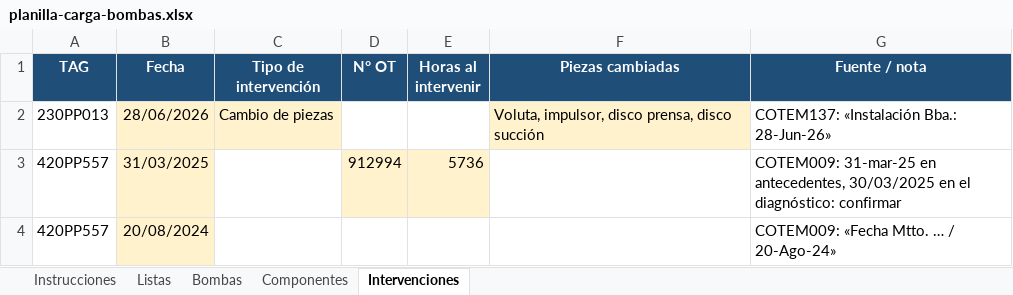
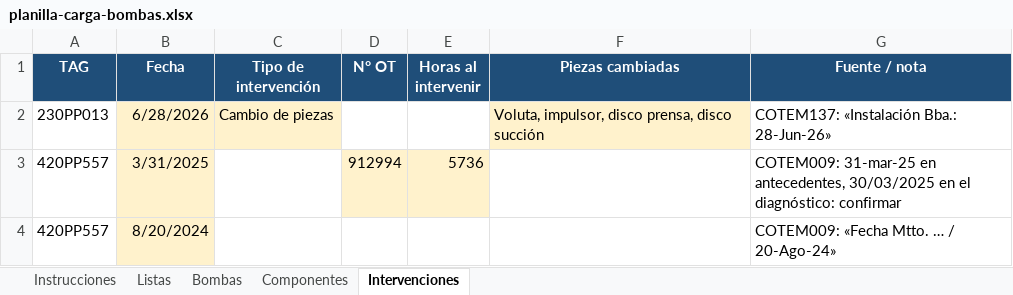
Before and after one commit to eliodoroBezlu/BackendForm, an Excel workbook: src/modules/monitoreo-equipos/importacion/__fixtures__/planilla-carga-bombas.xlsx, sheet Intervenciones, drawn as a sheet; values as stored, in another font and other column widths than the file's, no borders; the diff names each change by its address in the sheet, - before the commit and + after, or states it on an @@ line.

```diff
--- a/src/modules/monitoreo-equipos/importacion/__fixtures__/planilla-carga-bombas.xlsx (sheet Intervenciones)
+++ b/src/modules/monitoreo-equipos/importacion/__fixtures__/planilla-carga-bombas.xlsx (sheet Intervenciones)
-B2 (Fecha): 28/06/2026
+B2 (Fecha): 6/28/2026
-B3 (Fecha): 31/03/2025
+B3 (Fecha): 3/31/2025
-B4 (Fecha): 20/08/2024
+B4 (Fecha): 8/20/2024
```
Also changed, not shown: sheet Bombas, sheet Componentes, sheet Listas, 35 other files.
